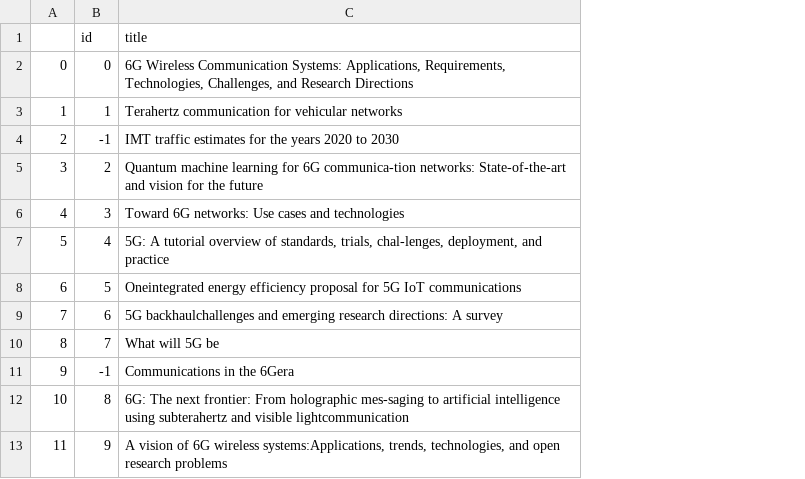
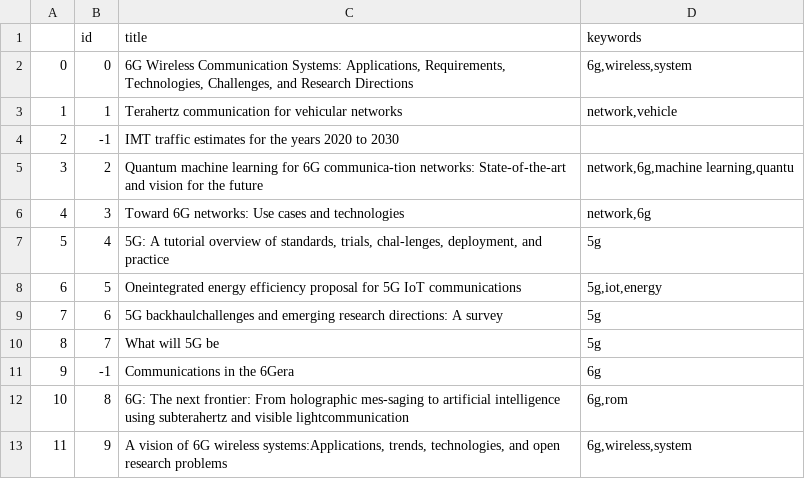
Before and after one commit to RPF511/paper_list_up, a CSV file: data/0.csv, drawn as a sheet; only a part is shown; the diff names each change by its address in the sheet, - before the commit and + after, or states it on an @@ line.

```diff
--- a/data/0.csv
+++ b/data/0.csv
+column D (keywords), rows 2-13: 6g,wireless,system | network,vehicle |  | network,6g,machine learning,quantu | network,6g | 5g | 5g,iot,energy | 5g | 5g | 6g | 6g,rom | 6g,wireless,system
```
Also changed, not shown: data/2.csv, data/Research_Paper_Data.csv, 4 other files.
